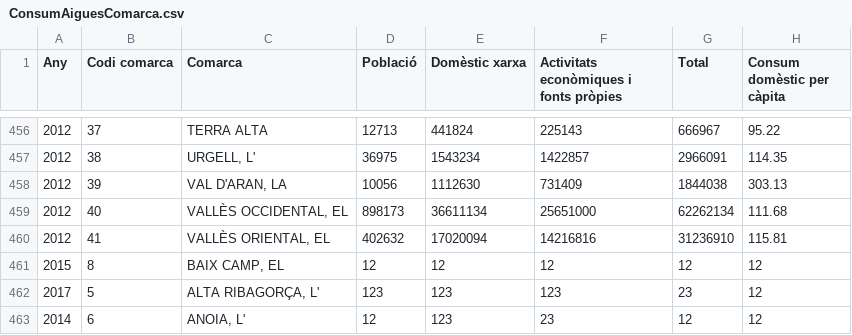
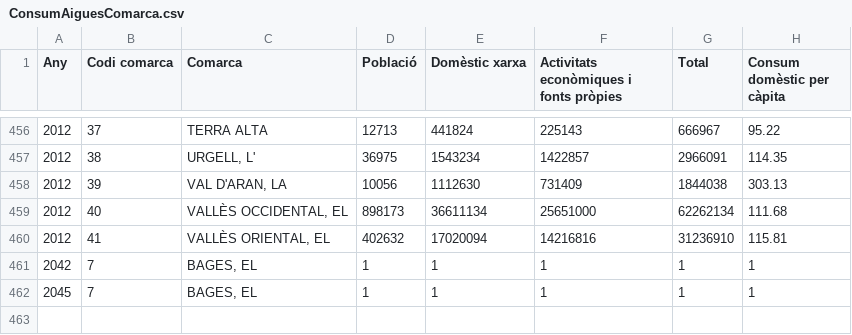
Before and after one commit to QihangITB/AC4_M3UF5, a CSV file: AC4_M3UF5/Files/ConsumAiguesComarca.csv, drawn as a sheet; only a part is shown, gaps mark what is left out; removed rows and columns are numbered as before the commit, all else as after; the diff names each change by its address in the sheet, - before the commit and + after, or states it on an @@ line.

```diff
--- a/AC4_M3UF5/Files/ConsumAiguesComarca.csv
+++ b/AC4_M3UF5/Files/ConsumAiguesComarca.csv
-row 461: 2015 | 8 | BAIX CAMP, EL | 12 | 12 | 12 | 12 | 12
-row 462: 2017 | 5 | ALTA RIBAGORÇA, L' | 123 | 123 | 123 | 23 | 12
-row 463: 2014 | 6 | ANOIA, L' | 12 | 123 | 23 | 12 | 12
+row 461: 2042 | 7 | BAGES, EL | 1 | 1 | 1 | 1 | 1
+row 462: 2045 | 7 | BAGES, EL | 1 | 1 | 1 | 1 | 1
```
Also changed, not shown: 7 other files.
